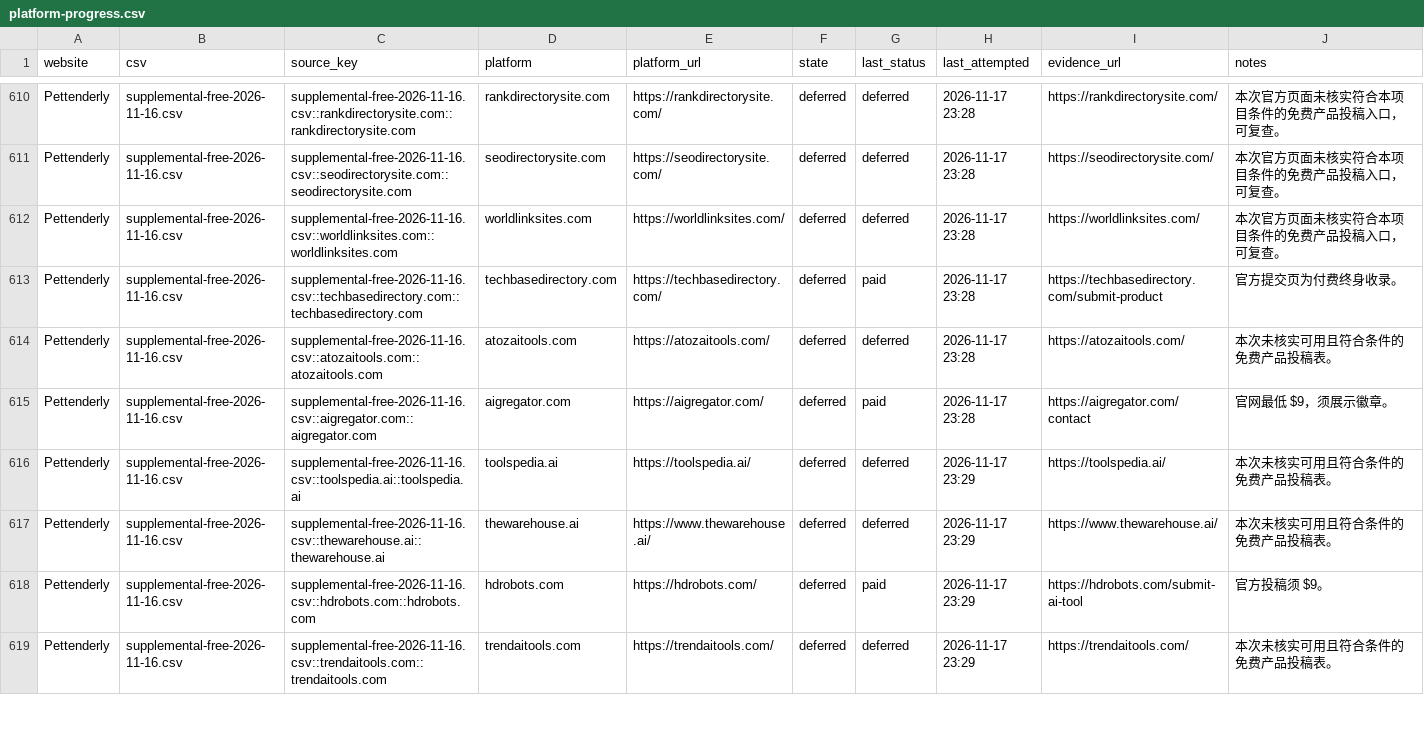
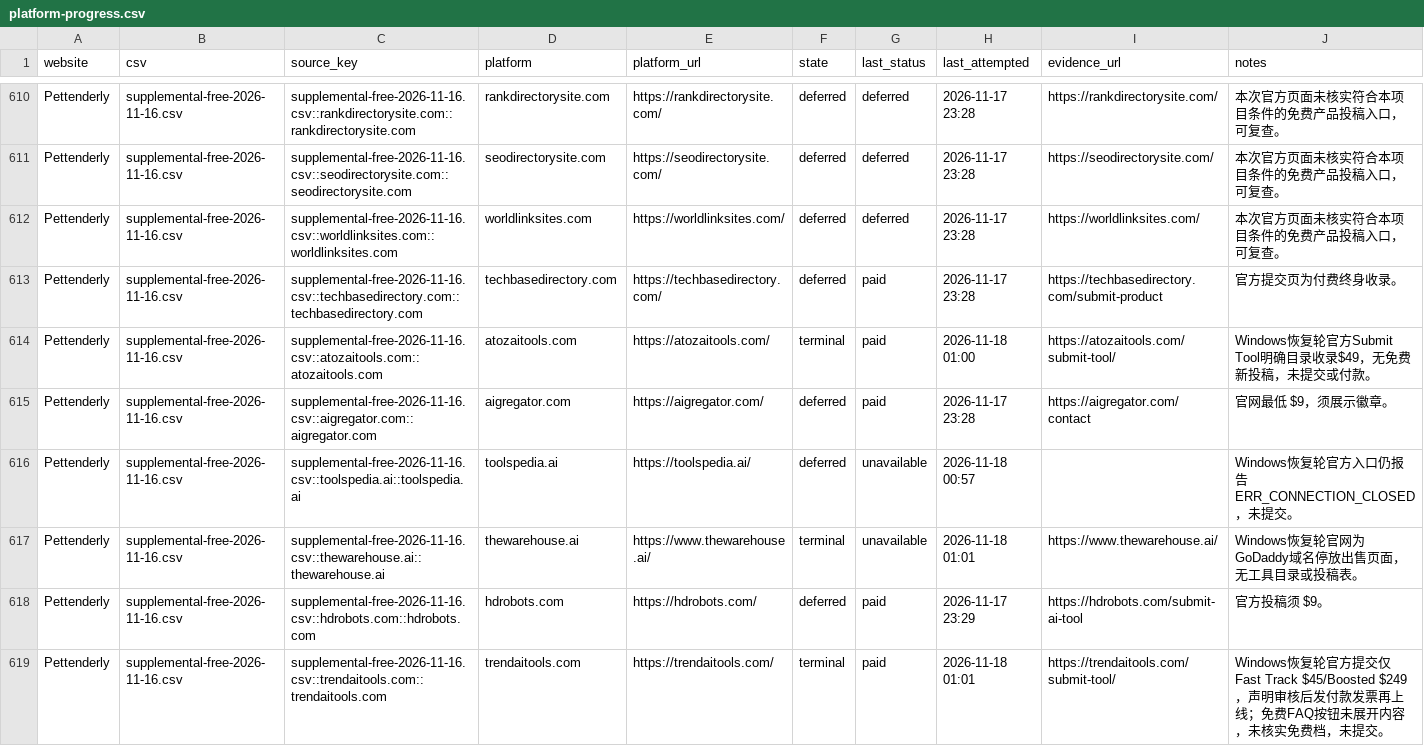
Before and after one commit to cuilinhao/pet-blacklink, a CSV file: soul-cat/records/platform-progress.csv, drawn as a sheet; only a part is shown, gaps mark what is left out; the diff covers the shown part only.

```diff
--- a/soul-cat/records/platform-progress.csv
+++ b/soul-cat/records/platform-progress.csv
@@ -613,7 +613,7 @@ Pettenderly,supplemental-free-2026-11-16.csv,supplemental-free-2026-11-16.csv::w
 Pettenderly,supplemental-free-2026-11-16.csv,supplemental-free-2026-11-16.csv::techbasedirectory.com::techbasedirectory.com,techbasedirectory.com,https://techbasedirectory.com/,deferred,paid,2026-11-17 23:28,https://techbasedirectory.com/submit-product,官方提交页为付费终身收录。
-Pettenderly,supplemental-free-2026-11-16.csv,supplemental-free-2026-11-16.csv::atozaitools.com::atozaitools.com,atozaitools.com,https://atozaitools.com/,deferred,deferred,2026-11-17 23:28,https://atozaitools.com/,本次未核实可用且符合条件的免费产品投稿表。
+Pettenderly,supplemental-free-2026-11-16.csv,supplemental-free-2026-11-16.csv::atozaitools.com::atozaitools.com,atozaitools.com,https://atozaitools.com/,terminal,paid,2026-11-18 01:00,https://atozaitools.com/submit-tool/,Windows恢复轮官方Submit Tool明确目录收录$49，无免费新投稿，未提交或付款。
 Pettenderly,supplemental-free-2026-11-16.csv,supplemental-free-2026-11-16.csv::aigregator.com::aigregator.com,aigregator.com,https://aigregator.com/,deferred,paid,2026-11-17 23:28,https://aigregator.com/contact,官网最低 $9，须展示徽章。
-Pettenderly,supplemental-free-2026-11-16.csv,supplemental-free-2026-11-16.csv::toolspedia.ai::toolspedia.ai,toolspedia.ai,https://toolspedia.ai/,deferred,deferred,2026-11-17 23:29,https://toolspedia.ai/,本次未核实可用且符合条件的免费产品投稿表。
-Pettenderly,supplemental-free-2026-11-16.csv,supplemental-free-2026-11-16.csv::thewarehouse.ai::thewarehouse.ai,thewarehouse.ai,https://www.thewarehouse.ai/,deferred,deferred,2026-11-17 23:29,https://www.thewarehouse.ai/,本次未核实可用且符合条件的免费产品投稿表。
+Pettenderly,supplemental-free-2026-11-16.csv,supplemental-free-2026-11-16.csv::toolspedia.ai::toolspedia.ai,toolspedia.ai,https://toolspedia.ai/,deferred,unavailable,2026-11-18 00:57,,Windows恢复轮官方入口仍报告ERR_CONNECTION_CLOSED，未提交。
+Pettenderly,supplemental-free-2026-11-16.csv,supplemental-free-2026-11-16.csv::thewarehouse.ai::thewarehouse.ai,thewarehouse.ai,https://www.thewarehouse.ai/,terminal,unavailable,2026-11-18 01:01,https://www.thewarehouse.ai/,Windows恢复轮官网为GoDaddy域名停放出售页面，无工具目录或投稿表。
 Pettenderly,supplemental-free-2026-11-16.csv,supplemental-free-2026-11-16.csv::hdrobots.com::hdrobots.com,hdrobots.com,https://hdrobots.com/,deferred,paid,2026-11-17 23:29,https://hdrobots.com/submit-ai-tool,官方投稿须 $9。
-Pettenderly,supplemental-free-2026-11-16.csv,supplemental-free-2026-11-16.csv::trendaitools.com::trendaitools.com,trendaitools.com,https://trendaitools.com/,deferred,deferred,2026-11-17 23:29,https://trendaitools.com/,本次未核实可用且符合条件的免费产品投稿表。
+Pettenderly,supplemental-free-2026-11-16.csv,supplemental-free-2026-11-16.csv::trendaitools.com::trendaitools.com,trendaitools.com,https://trendaitools.com/,terminal,paid,2026-11-18 01:01,https://trendaitools.com/submit-tool/,Windows恢复轮官方提交仅Fast Track $45/Boosted $249，声明审核后发付款发票再上线；免费FAQ按钮未展开内容，未核实免费档，未提交。
```
Also changed, not shown: 182 edited cells elsewhere in this file, 7 other files.
